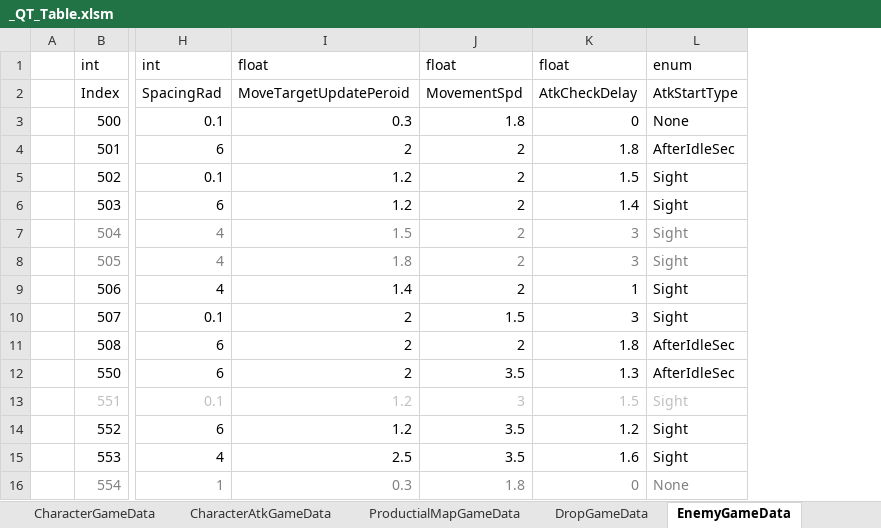
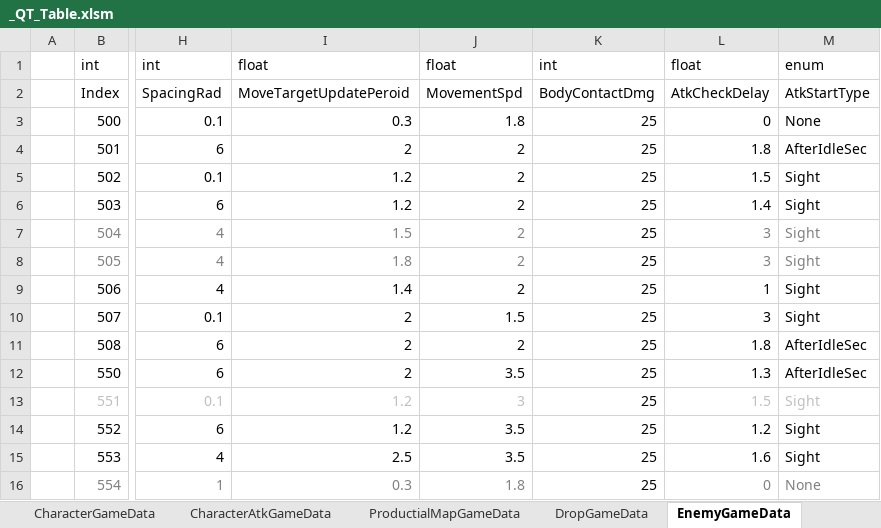
Before and after one commit to Cuty444/QT_Proto, an Excel workbook: _GameData/_QT_Table.xlsm, sheet EnemyGameData, drawn as a sheet; only a part is shown, gaps mark what is left out; values as stored, in another font and other column widths than the file's, no borders; table styles not drawn; the diff names each change by its address in the sheet, - before the commit and + after, or states it on an @@ line.

```diff
--- a/_GameData/_QT_Table.xlsm (sheet EnemyGameData)
+++ b/_GameData/_QT_Table.xlsm (sheet EnemyGameData)
+column K, rows 1-16: int | BodyContactDmg | 25 | 25 | 25 | 25 | 25 | 25 | 25 | 25 | 25 | 25 | 25 | 25 | 25 | 25
```
Also changed, not shown: charts or pictures, 3 other files.
